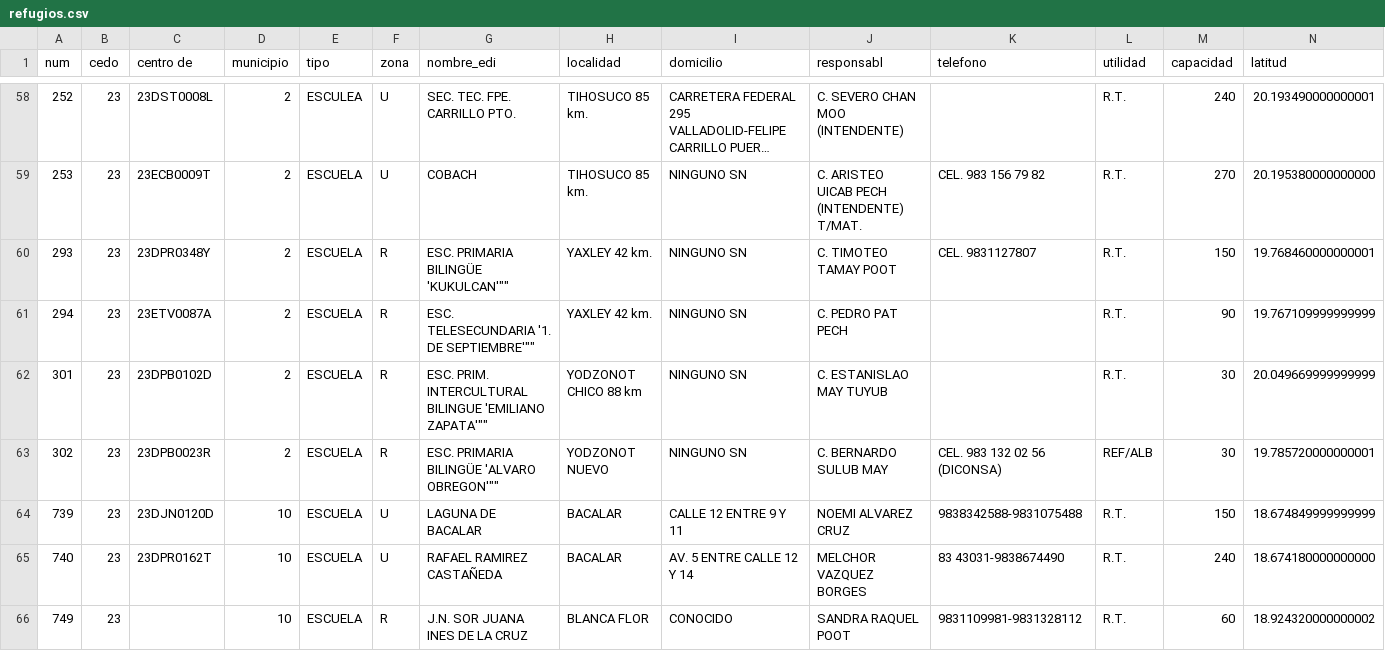
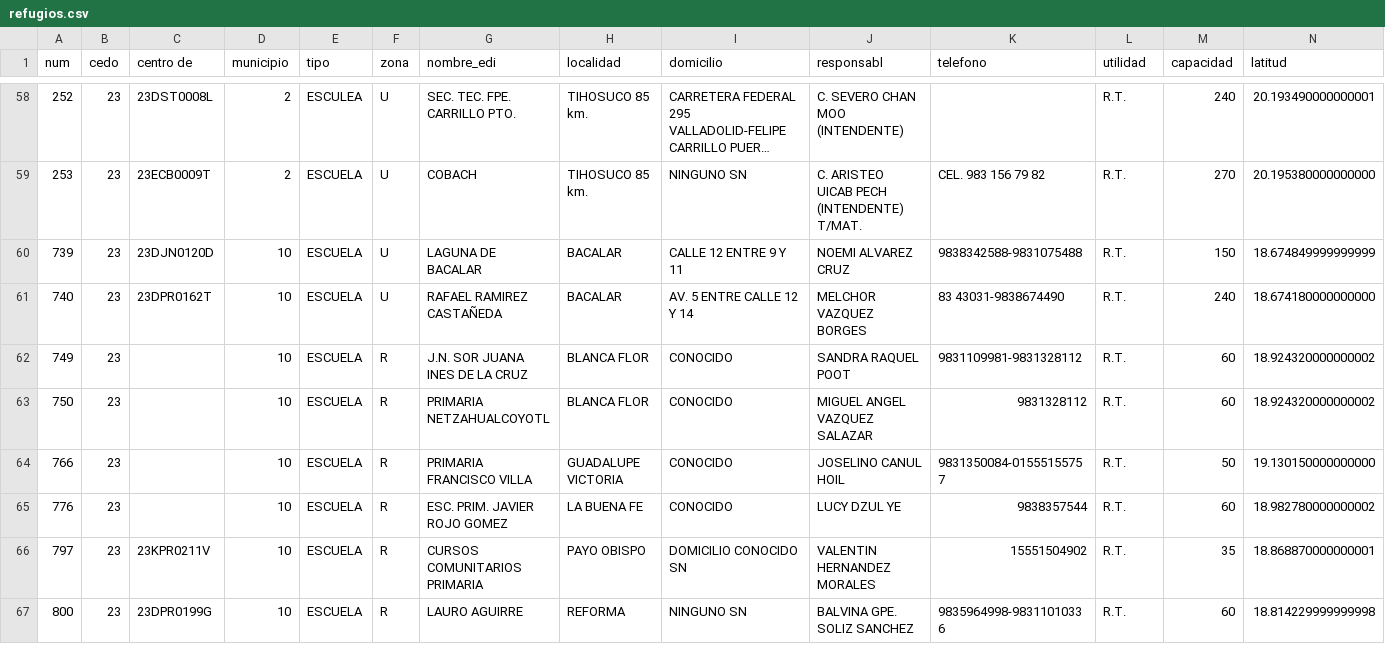
Before and after one commit to tibadeux/PCivil, a CSV file: refugios.csv, drawn as a sheet; only a part is shown, gaps mark what is left out; the shorter side is filled out with more unchanged rows; long unchanged cells end in …; rows hold the shown columns only; the diff names each change by its address in the sheet, - before the commit and + after, or states it on an @@ line.

Commit message:
Update refugios.csv

```diff
--- a/refugios.csv
+++ b/refugios.csv
-row 60: 293 | 23 | 23DPR0348Y | 2 | ESCUELA | R | ESC. PRIMARIA BILINGÜE 'KUKULCAN'"" | YAXLEY 42 km. | NINGUNO SN | C. TIMOTEO TAMAY POOT | CEL. 9831127807 | R.T. | 150 | 19.768460000000001
-row 61: 294 | 23 | 23ETV0087A | 2 | ESCUELA | R | ESC. TELESECUNDARIA '1. DE SEPTIEMBRE'"" | YAXLEY 42 km. | NINGUNO SN | C. PEDRO PAT PECH |  | R.T. | 90 | 19.767109999999999
-row 62: 301 | 23 | 23DPB0102D | 2 | ESCUELA | R | ESC. PRIM. INTERCULTURAL BILINGUE 'EMILIANO ZAPATA'"" | YODZONOT CHICO 88 km | NINGUNO SN | C. ESTANISLAO MAY TUYUB |  | R.T. | 30 | 20.049669999999999
-row 63: 302 | 23 | 23DPB0023R | 2 | ESCUELA | R | ESC. PRIMARIA BILINGÜE 'ALVARO OBREGON'"" | YODZONOT NUEVO | NINGUNO SN | C. BERNARDO SULUB MAY | CEL. 983 132 02 56 (DICONSA) | REF/ALB | 30 | 19.785720000000001
```
